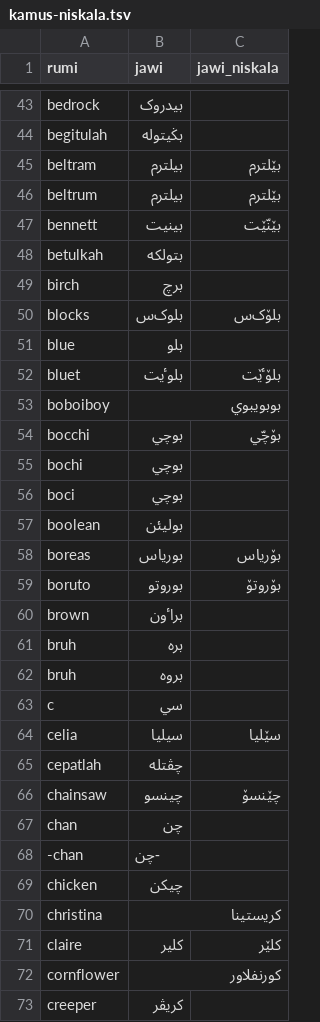
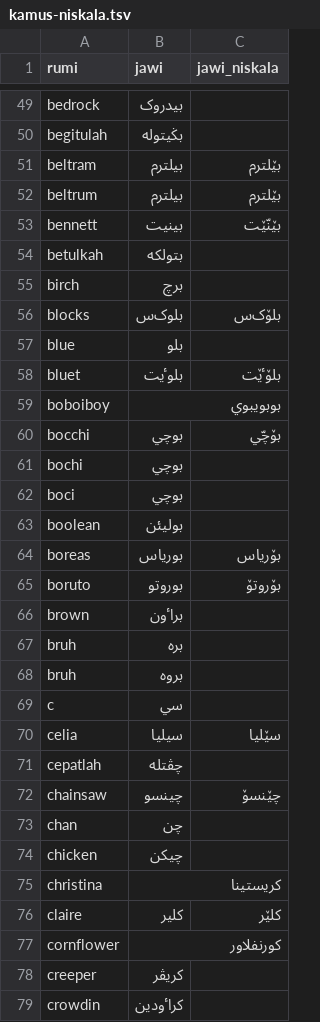
Before and after one commit to niskala5570/penjawi_sarikata, a TSV file: Kamus/kamus-niskala.tsv, drawn as a sheet; only a part is shown, gaps mark what is left out; the shorter side is filled out with more unchanged rows; the diff covers the shown part only.

Commit message:
Tambah data kamus-niskala.tsv

```diff
--- a/Kamus/kamus-niskala.tsv
+++ b/Kamus/kamus-niskala.tsv
@@ -44,12 +50,12 @@ bedrock	بيدروک
 begitulah	بݢيتوله	
-beltram	بيلترم	بێلترم
-beltrum	بيلترم	بێلترم
-bennett	بينيت	بێنّێت
+beltram	بيلترم	بيٚلترم
+beltrum	بيلترم	بيٚلترم
+bennett	بينيت	بيٚنّيٚت
 betulkah	بتولکه	
 birch	برچ	
-blocks	بلوک‌س	بلۆک‌س
+blocks	بلوک‌س	بلوٚک‌س
 blue	بلو	
-bluet	بلوٴيت	بلۆٴێت
+bluet	بلوٴيت	بلوٚٴيٚت
 boboiboy	بوبويبوي	
-bocchi	بوچي	بۆچّي
+bocchi	بوچي	بوٚچّي
 bochi	بوچي	
@@ -57,4 +63,4 @@ boci	بوچي
 boolean	بوليئن	
-boreas	بورياس	بۆرياس
-boruto	بوروتو	بۆروتۆ
+boreas	بورياس	بوٚرياس
+boruto	بوروتو	بوٚروتوٚ
 brown	براٴون	
@@ -63,10 +69,9 @@ bruh	بروه
 c	سي	
-celia	سيليا	سێليا
+celia	سيليا	سيٚليا
 cepatlah	چڤتله	
-chainsaw	چينسو	چێنسۆ
+chainsaw	چينسو	چيٚنسوٚ
 chan	چن	
--chan	-چن	
 chicken	چيکن	
 christina	کريستينا	
-claire	کلير	کلێر
+claire	کلير	کليٚر
 cornflower	کورنفلاور	
```
Also changed, not shown: 22 added rows, 1 removed row, 1 moved row and 18 edited cells elsewhere in this file.
